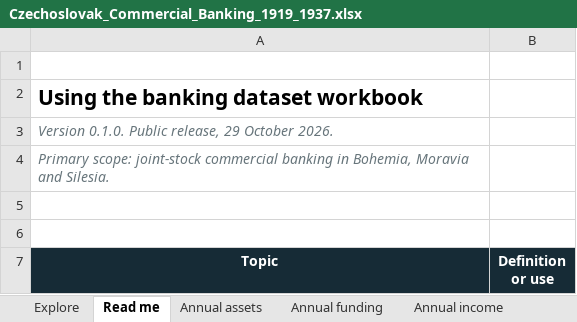
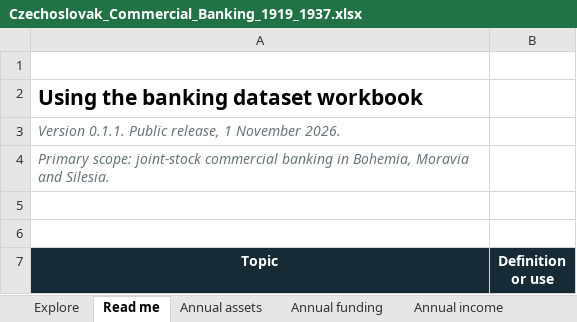
Before and after one commit to adamdittrich/adamdittrich.github.io, an Excel workbook: assets/files/datasets/commercial-banking/Czechoslovak_Commercial_Banking_1919_1937.xlsx, sheet Read me, drawn as a sheet; only a part is shown; values as stored, in another font and other column widths than the file's, no borders; table styles not drawn; the diff names each change by its address in the sheet, - before the commit and + after, or states it on an @@ line.

Commit message:
Release banking presentation patch 0.1.1; preserve original 0.1.0 archive
Synchronize offline, web, PNG/PDF and Excel chart palettes. Add palette/data integrity checks, archive overwrite protection and offline download. Preserve all source observations, definitions and formulas.

```diff
--- a/assets/files/datasets/commercial-banking/Czechoslovak_Commercial_Banking_1919_1937.xlsx (sheet Read me)
+++ b/assets/files/datasets/commercial-banking/Czechoslovak_Commercial_Banking_1919_1937.xlsx (sheet Read me)
-A3 (Topic): Version 0.1.0. Public release, 29 October 2026.
+A3 (Topic): Version 0.1.1. Public release, 1 November 2026.
```
Also changed, not shown: sheet Explore, charts or pictures, 35 other files.
